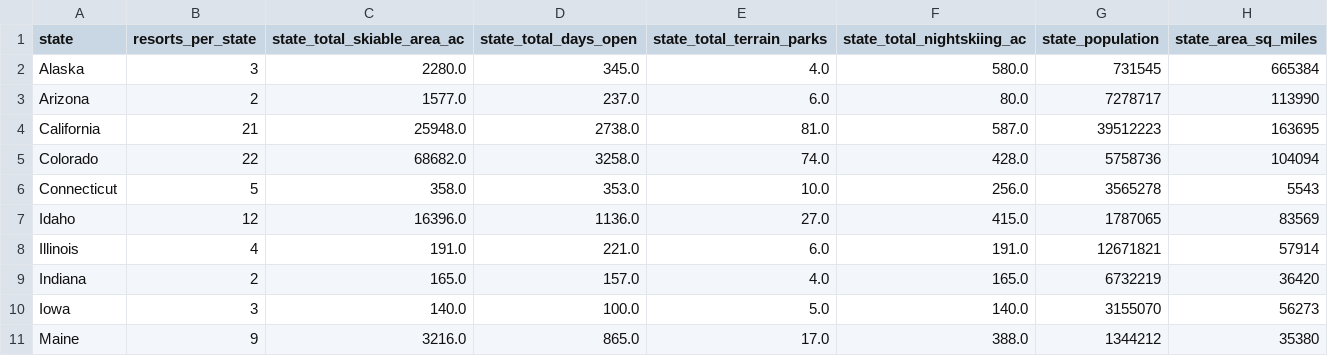
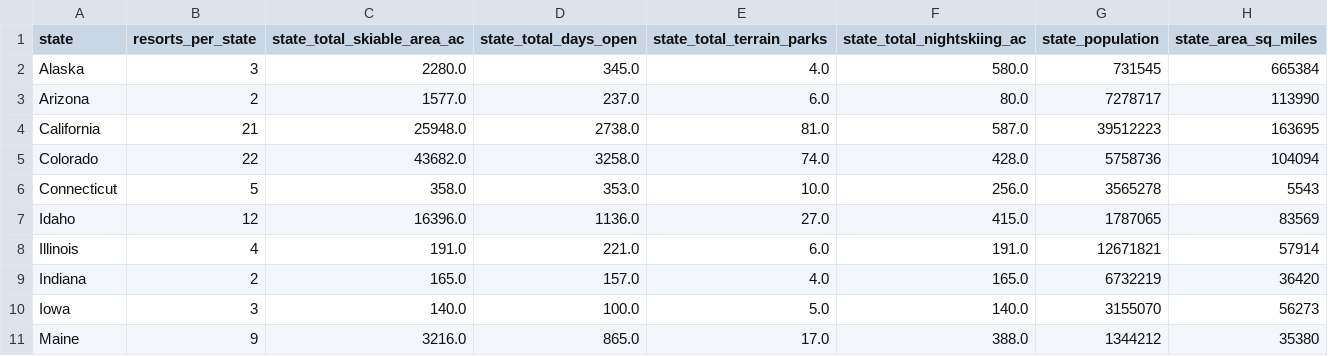
Before and after one commit to devikakedia/DataScienceGuidedCapstone, a CSV file: data/state_summary.csv, drawn as a sheet; only a part is shown.

```diff
--- a/data/state_summary.csv
+++ b/data/state_summary.csv
@@ -4,3 +4,3 @@ Arizona,2,1577.0,237.0,6.0,80.0,7278717,113990
 California,21,25948.0,2738.0,81.0,587.0,39512223,163695
-Colorado,22,68682.0,3258.0,74.0,428.0,5758736,104094
+Colorado,22,43682.0,3258.0,74.0,428.0,5758736,104094
 Connecticut,5,358.0,353.0,10.0,256.0,3565278,5543
```
Also changed, not shown: data/ski_data_cleaned.csv, data/ski_data_step3_features.csv, 5 other files.
